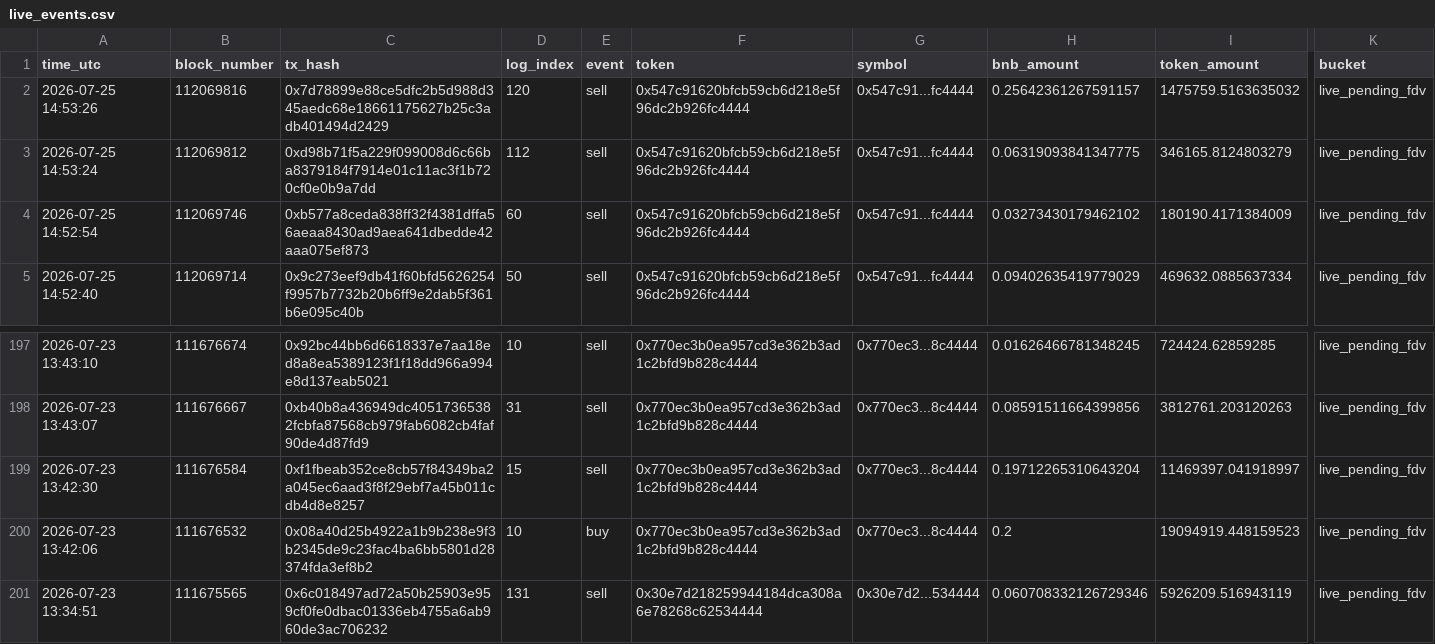
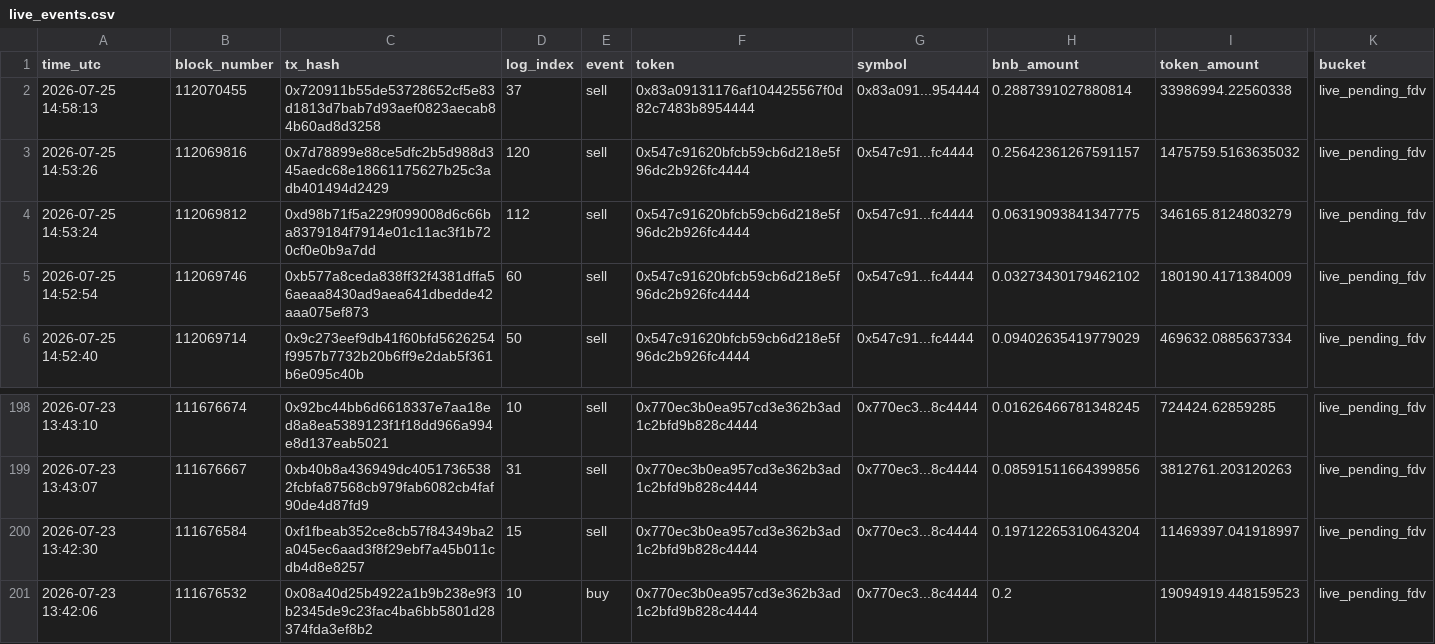
Before and after one commit to hahahakang/bsc-fourmeme-analysis-live, a CSV file: data/live_events.csv, drawn as a sheet; only a part is shown, gaps mark what is left out; removed rows and columns are numbered as before the commit, all else as after; rows hold the shown columns only; the diff names each change by its address in the sheet, - before the commit and + after, or states it on an @@ line.

```diff
--- a/data/live_events.csv
+++ b/data/live_events.csv
+row 2: 2026-07-25 14:58:13 | 112070455 | 0x720911b55de53728652cf5e83d1813d7bab7d93aef0823aecab84b60ad8d3258 | 37 | sell | 0x83a09131176af104425567f0d82c7483b8954444 | 0x83a091...954444 | 0.2887391027880814 | 33986994.22560338 | live_pending_fdv
-row 201: 2026-07-23 13:34:51 | 111675565 | 0x6c018497ad72a50b25903e959cf0fe0dbac01336eb4755a6ab960de3ac706232 | 131 | sell | 0x30e7d218259944184dca308a6e78268c62534444 | 0x30e7d2...534444 | 0.060708332126729346 | 5926209.516943119 | live_pending_fdv
```
Also changed, not shown: data/live_recent_positions.csv, 5 other files.
